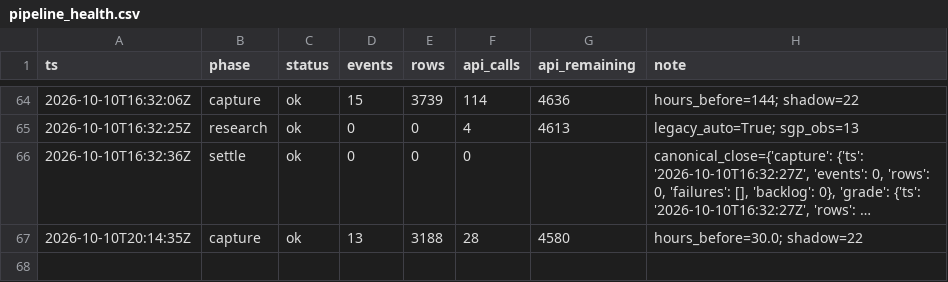
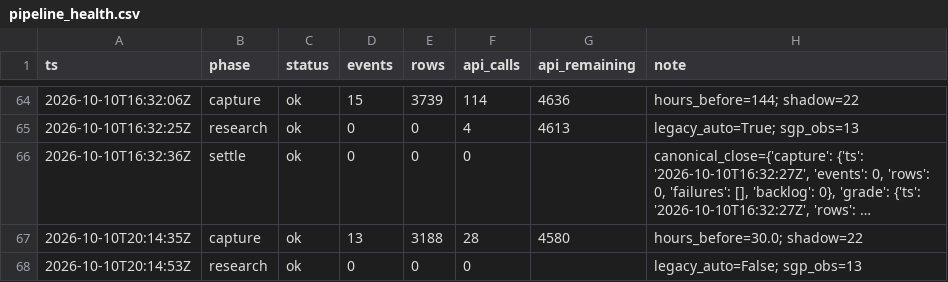
Before and after one commit to zilverest/prop-lab, a CSV file: data/pipeline_health.csv, drawn as a sheet; only a part is shown, gaps mark what is left out; long unchanged cells end in ….

```diff
--- a/data/pipeline_health.csv
+++ b/data/pipeline_health.csv
@@ -67 +67,2 @@ ts,phase,status,events,rows,api_calls,api_remaining,note
 2026-10-10T20:14:35Z,capture,ok,13,3188,28,4580,hours_before=30.0; shadow=22
+2026-10-10T20:14:53Z,research,ok,0,0,0,,legacy_auto=False; sgp_obs=13
```
Also changed, not shown: data/sgp_shadow_boards.csv, 1 other file.
